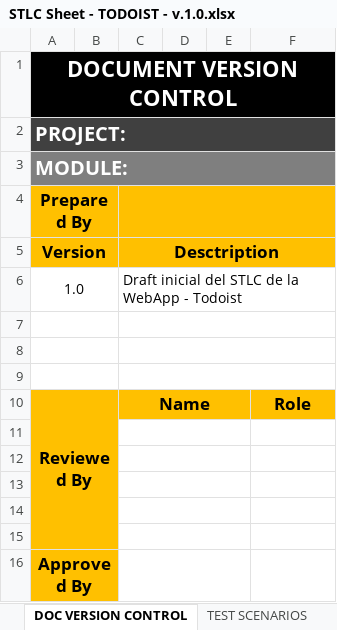
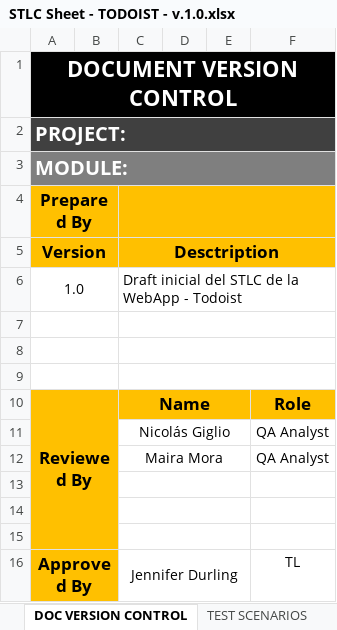
Before and after one commit to NicoGiglio/No-Country-1st-Project, an Excel workbook: STLC Sheet/STLC Sheet - TODOIST - v.1.0.xlsx, sheet DOC VERSION CONTROL, drawn as a sheet; values as stored, in another font and other column widths than the file's, no borders; removed rows and columns are numbered as before the commit, all else as after; the diff names each change by its address in the sheet, - before the commit and + after, or states it on an @@ line.

Commit message:
STLC Sheet Mod

```diff
--- a/STLC Sheet/STLC Sheet - TODOIST - v.1.0.xlsx (sheet DOC VERSION CONTROL)
+++ b/STLC Sheet/STLC Sheet - TODOIST - v.1.0.xlsx (sheet DOC VERSION CONTROL)
+row 11:  |  | Nicolás Giglio |  |  | QA Analyst
+row 12:  |  | Maira Mora |  |  | QA Analyst
-row 14: (empty)
-row 15: (empty)
-C16 (Desctription): (empty)
+C16 (Desctription): Jennifer Durling
-F16: (empty)
+F16: TL
```
